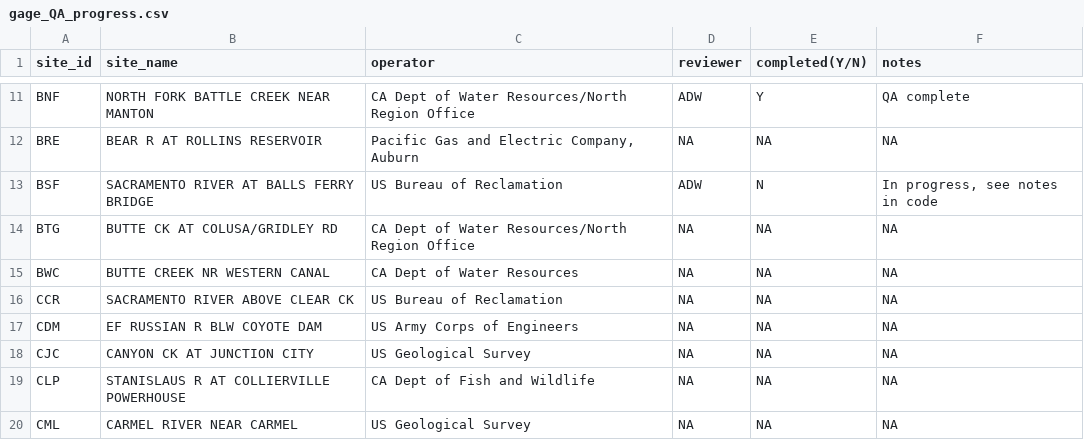
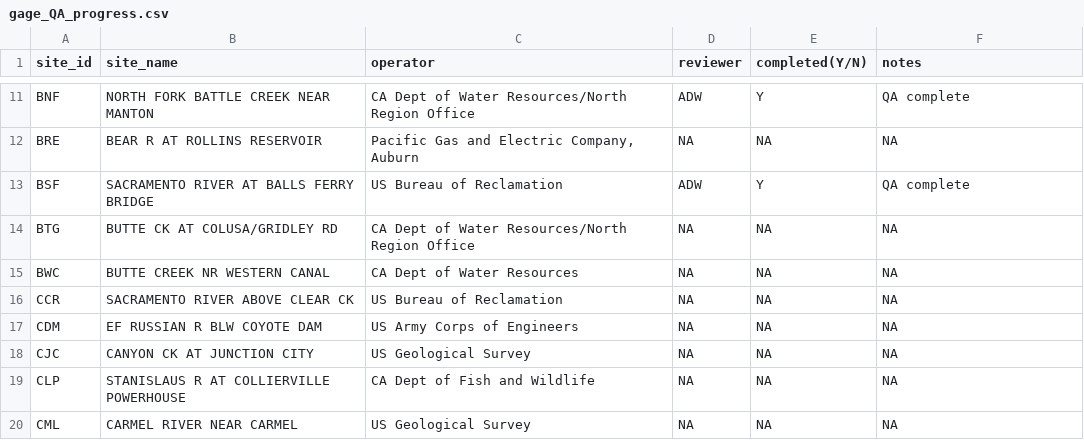
Before and after one commit to ucd-cws/streamtemp_classification, a CSV file: data/data_review/gage_QA_progress.csv, drawn as a sheet; only a part is shown, gaps mark what is left out.

Commit message:
Completed QA for cdec station BSF. Saved code and data file, updated gage_QA_progress table.

```diff
--- a/data/data_review/gage_QA_progress.csv
+++ b/data/data_review/gage_QA_progress.csv
@@ -12,3 +12,3 @@ BNF,NORTH FORK BATTLE CREEK NEAR MANTON,CA Dept of Water Resources/North Region
 BRE,BEAR R AT ROLLINS RESERVOIR,"Pacific Gas and Electric Company, Auburn",NA,NA,NA
-BSF,SACRAMENTO RIVER AT BALLS FERRY BRIDGE,US Bureau of Reclamation,ADW,N,"In progress, see notes in code"
+BSF,SACRAMENTO RIVER AT BALLS FERRY BRIDGE,US Bureau of Reclamation,ADW,Y,QA complete
 BTG,BUTTE CK AT COLUSA/GRIDLEY RD,CA Dept of Water Resources/North Region Office,NA,NA,NA
```
Also changed, not shown: 2 other files.
